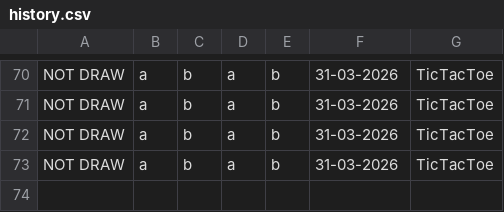
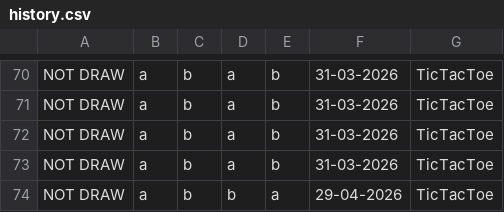
Before and after one commit to Dhruba34/SSL-Project-Mini-Game-Hub, a CSV file: history.csv, drawn as a sheet; only a part is shown, gaps mark what is left out.

```diff
--- a/history.csv
+++ b/history.csv
@@ -73 +73,2 @@ NOT DRAW,a,b,a,b,31-03-2026,TicTacToe
 NOT DRAW,a,b,a,b,31-03-2026,TicTacToe
+NOT DRAW,a,b,b,a,29-04-2026,TicTacToe
```
Also changed, not shown: 3 other files.
